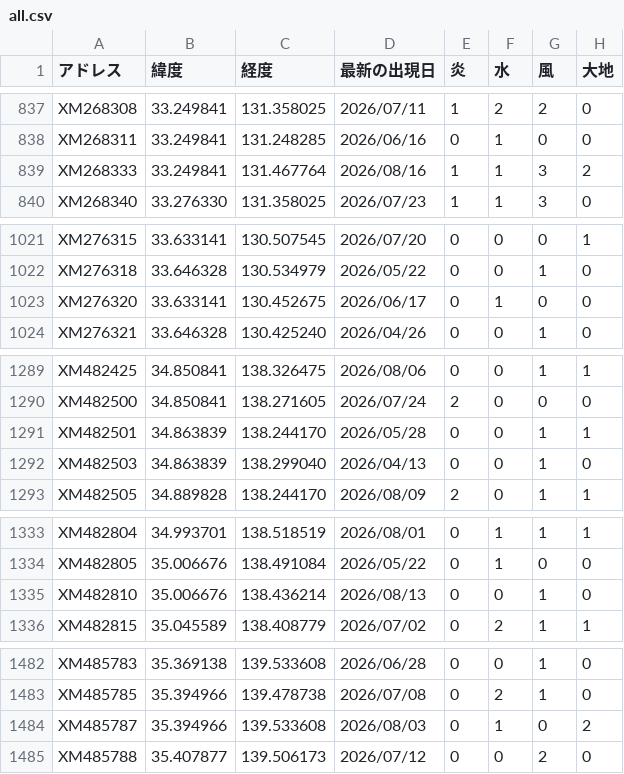
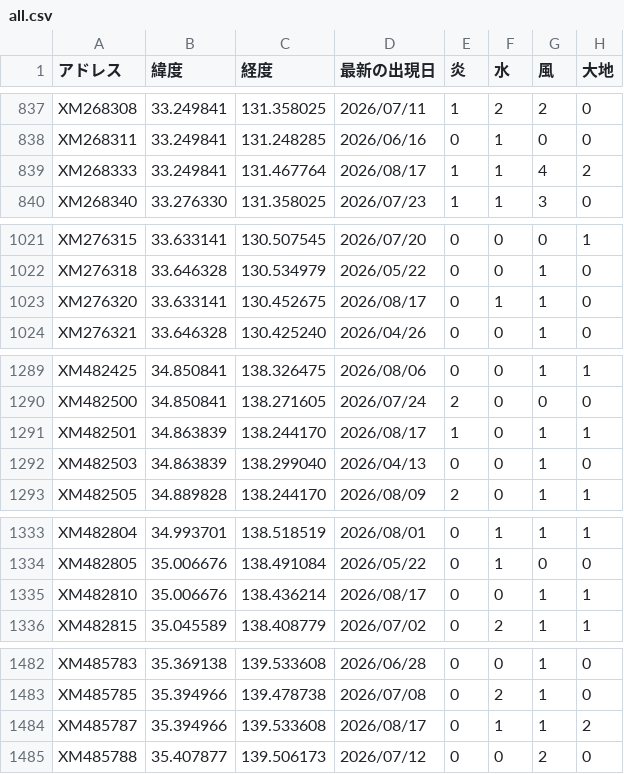
Before and after one commit to griever-0120/maboroshi, a CSV file: spirits-data/all.csv, drawn as a sheet; only a part is shown, gaps mark what is left out; the diff covers the shown part only.

```diff
--- a/spirits-data/all.csv
+++ b/spirits-data/all.csv
@@ -838,3 +838,3 @@ XM268308,33.249841,131.358025,2026/07/11,1,2,2,0
 XM268311,33.249841,131.248285,2026/06/16,0,1,0,0
-XM268333,33.249841,131.467764,2026/08/16,1,1,3,2
+XM268333,33.249841,131.467764,2026/08/17,1,1,4,2
 XM268340,33.276330,131.358025,2026/07/23,1,1,3,0
@@ -1022,3 +1022,3 @@ XM276315,33.633141,130.507545,2026/07/20,0,0,0,1
 XM276318,33.646328,130.534979,2026/05/22,0,0,1,0
-XM276320,33.633141,130.452675,2026/06/17,0,1,0,0
+XM276320,33.633141,130.452675,2026/08/17,0,1,1,0
 XM276321,33.646328,130.425240,2026/04/26,0,0,1,0
@@ -1290,3 +1290,3 @@ XM482425,34.850841,138.326475,2026/08/06,0,0,1,1
 XM482500,34.850841,138.271605,2026/07/24,2,0,0,0
-XM482501,34.863839,138.244170,2026/05/28,0,0,1,1
+XM482501,34.863839,138.244170,2026/08/17,1,0,1,1
 XM482503,34.863839,138.299040,2026/04/13,0,0,1,0
@@ -1334,3 +1334,3 @@ XM482804,34.993701,138.518519,2026/08/01,0,1,1,1
 XM482805,35.006676,138.491084,2026/05/22,0,1,0,0
-XM482810,35.006676,138.436214,2026/08/13,0,0,1,0
+XM482810,35.006676,138.436214,2026/08/17,0,0,1,1
 XM482815,35.045589,138.408779,2026/07/02,0,2,1,1
@@ -1483,3 +1483,3 @@ XM485783,35.369138,139.533608,2026/06/28,0,0,1,0
 XM485785,35.394966,139.478738,2026/07/08,0,2,1,0
-XM485787,35.394966,139.533608,2026/08/03,0,1,0,2
+XM485787,35.394966,139.533608,2026/08/17,0,1,1,2
 XM485788,35.407877,139.506173,2026/07/12,0,0,2,0
```
Also changed, not shown: 4 added rows and 62 edited cells elsewhere in this file, 2 other files.
